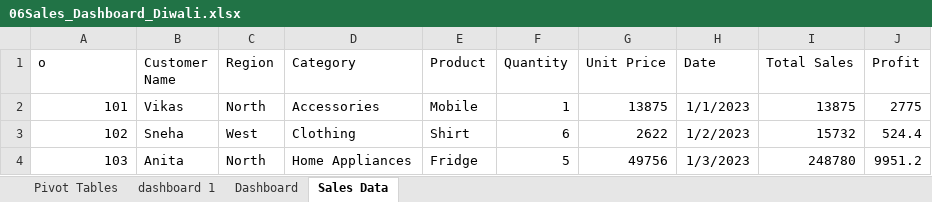
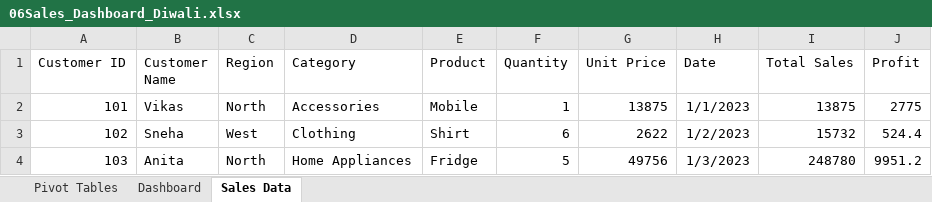
Before and after one commit to malini-DA/Excel-task, an Excel workbook: 06Sales_Dashboard_Diwali.xlsx, sheet Sales Data, drawn as a sheet; only a part is shown; values as stored, in another font and other column widths than the file's, no borders; table styles not drawn; the diff names each change by its address in the sheet, - before the commit and + after, or states it on an @@ line.

```diff
--- a/06Sales_Dashboard_Diwali.xlsx (sheet Sales Data)
+++ b/06Sales_Dashboard_Diwali.xlsx (sheet Sales Data)
-sheet tab: dashboard 1
-A1: o
+A1: Customer ID
```
Also changed, not shown: sheet Pivot Tables, charts or pictures.
